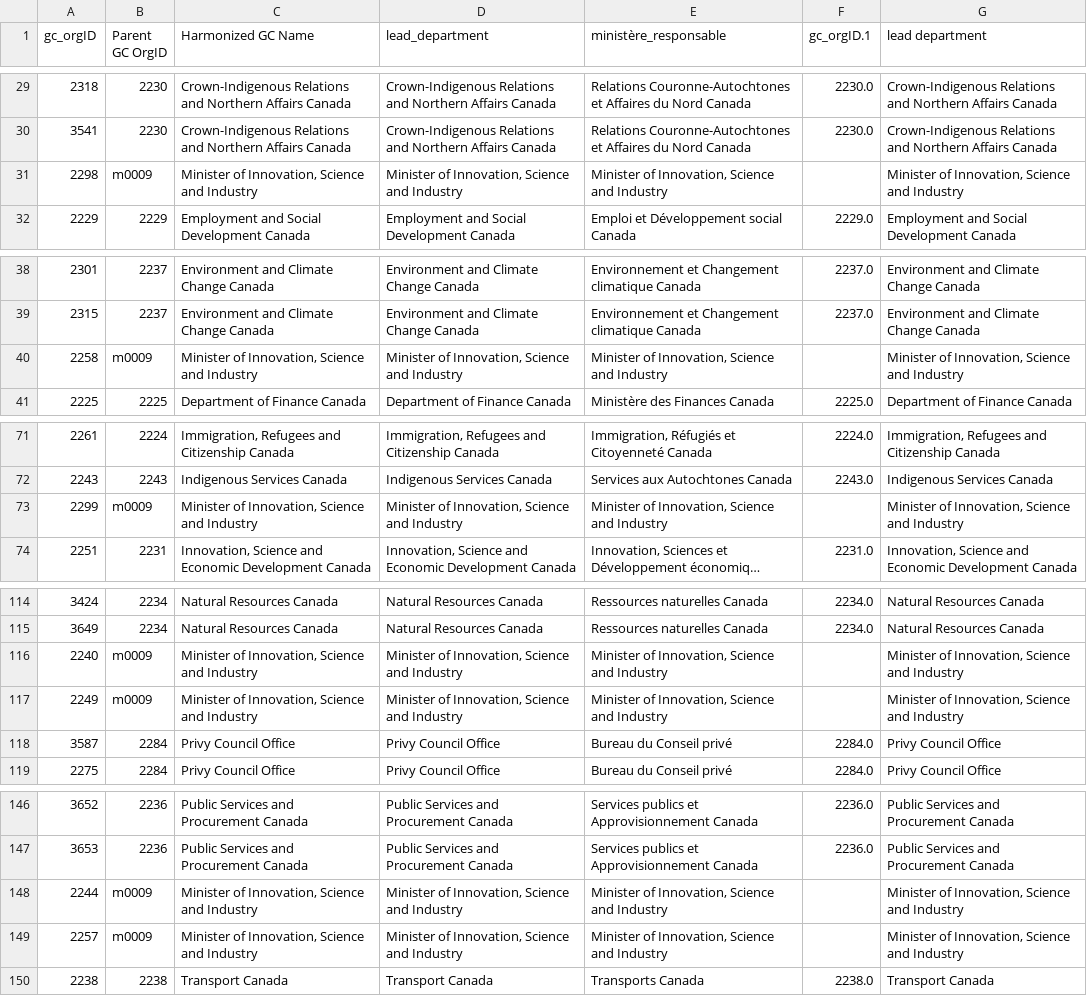
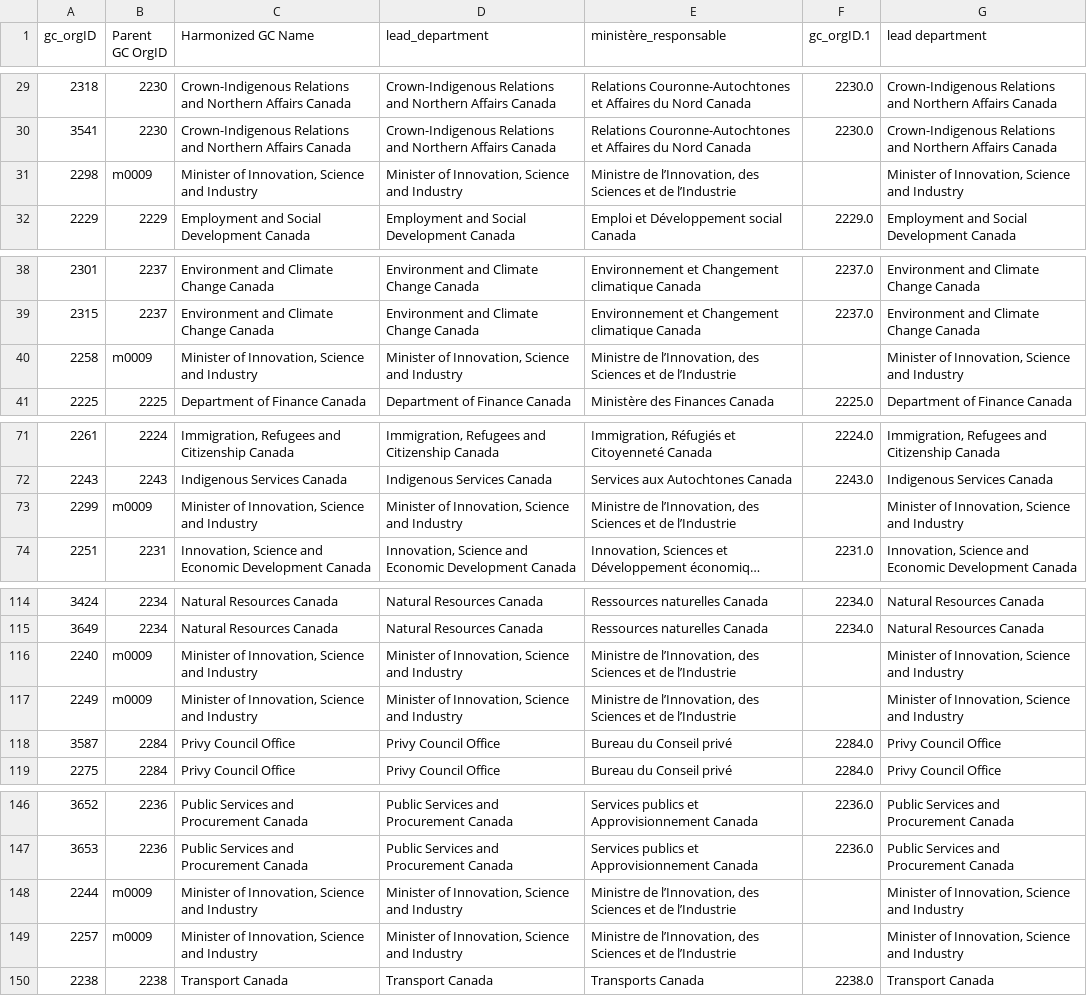
Before and after one commit to Jmikelittle/GCOrgName, a CSV file: Resources/Manual_leadDepartmentPortfolio.csv, drawn as a sheet; only a part is shown, gaps mark what is left out; long unchanged cells end in …; the diff names each change by its address in the sheet, - before the commit and + after, or states it on an @@ line.

```diff
--- a/Resources/Manual_leadDepartmentPortfolio.csv
+++ b/Resources/Manual_leadDepartmentPortfolio.csv
-E31 (ministère_responsable): Minister of Innovation, Science and Industry
+E31 (ministère_responsable): Ministre de l’Innovation, des Sciences et de l’Industrie
-E40 (ministère_responsable): Minister of Innovation, Science and Industry
+E40 (ministère_responsable): Ministre de l’Innovation, des Sciences et de l’Industrie
-E73 (ministère_responsable): Minister of Innovation, Science and Industry
+E73 (ministère_responsable): Ministre de l’Innovation, des Sciences et de l’Industrie
-E116:E117 (ministère_responsable): Minister of Innovation, Science and Industry
+E116:E117 (ministère_responsable): Ministre de l’Innovation, des Sciences et de l’Industrie
-E148:E149 (ministère_responsable): Minister of Innovation, Science and Industry
+E148:E149 (ministère_responsable): Ministre de l’Innovation, des Sciences et de l’Industrie
```
Also changed, not shown: Resources/manualMinistries.csv, gc_org_info.csv, 2 other files.
